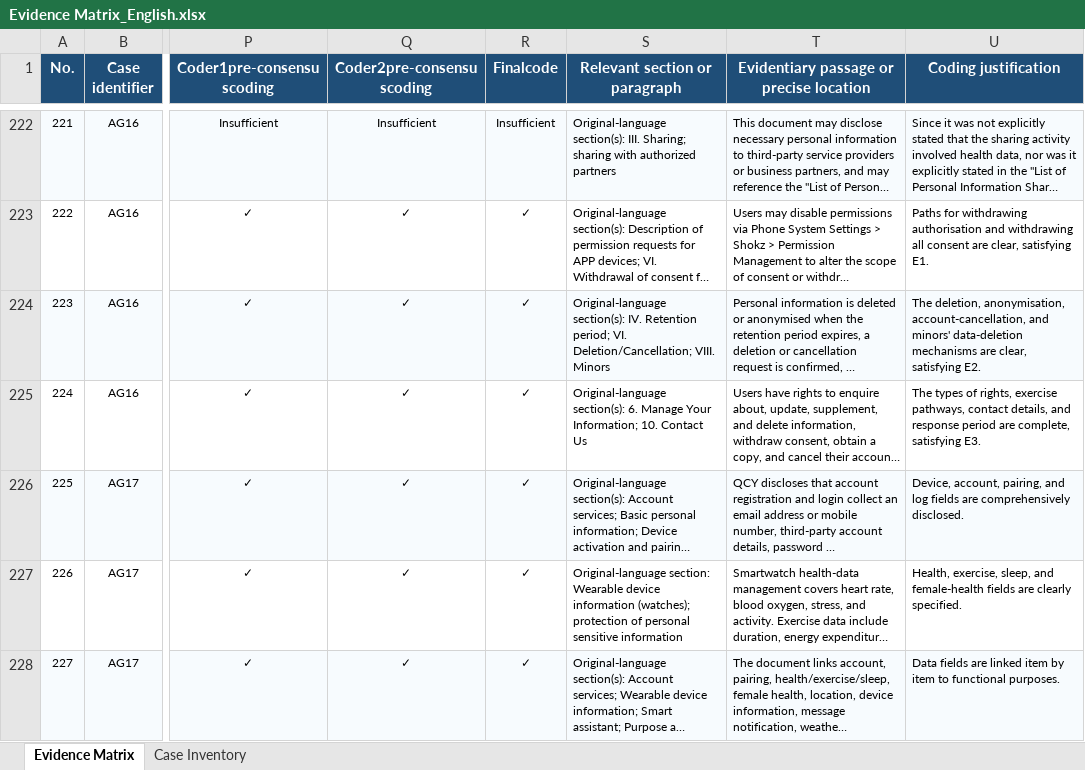
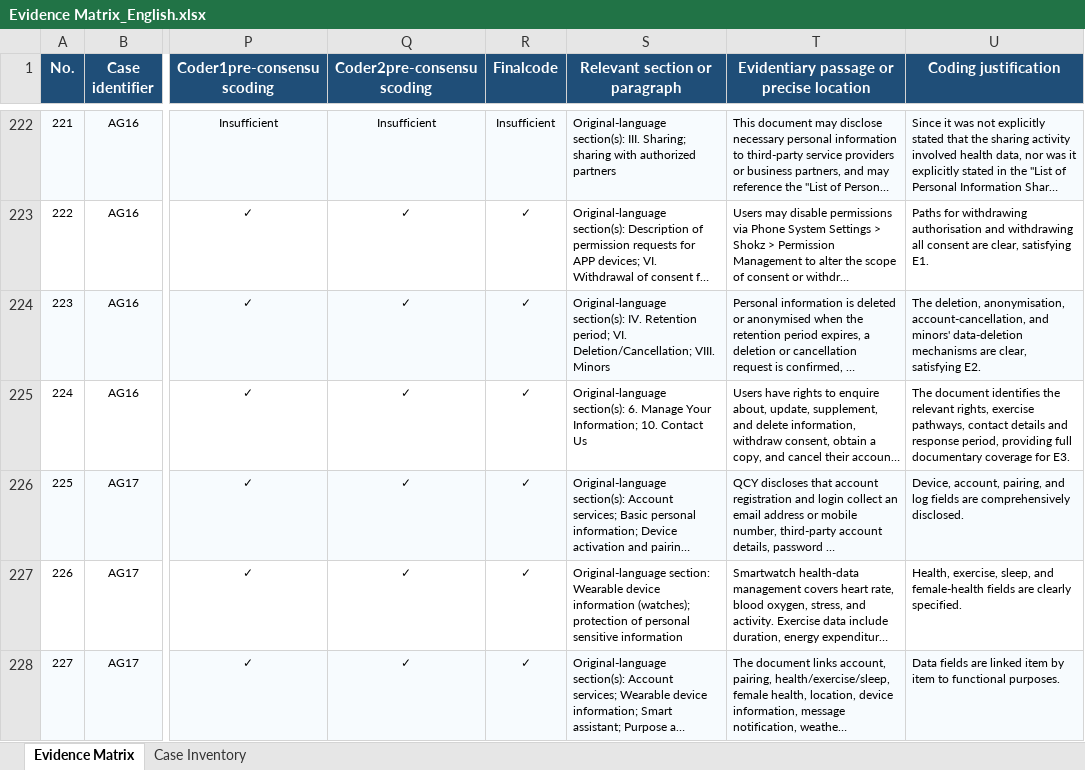
Before and after one commit to yjr-cmd/wearable-consent-evidence-archive, an Excel workbook: Evidence Matrix_English.xlsx, sheet Evidence Matrix, drawn as a sheet; only a part is shown, gaps mark what is left out; long unchanged cells end in …; values as stored, in another font and other column widths than the file's, no borders; the diff covers the shown part only; the diff names each change by its address in the sheet, - before the commit and + after, or states it on an @@ line.

```diff
--- a/Evidence Matrix_English.xlsx (sheet Evidence Matrix)
+++ b/Evidence Matrix_English.xlsx (sheet Evidence Matrix)
-U225 (Coding justification): The types of rights, exercise pathways, contact details, and response period are complete, satisfying E3.
+U225 (Coding justification): The document identifies the relevant rights, exercise pathways, contact details and response period, providing full documentary coverage for E3.
```
Also changed, not shown: 53 edited cells elsewhere in this sheet, sheet Case Inventory, 4 other files.
